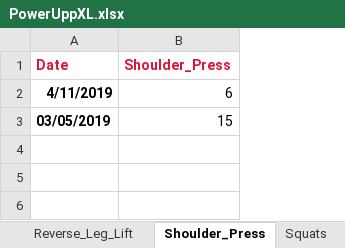
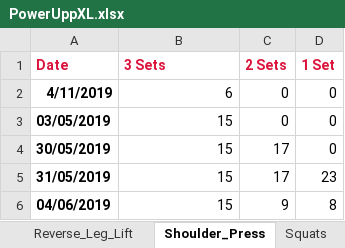
Before and after one commit to RobertWoodhouse/PowerUpp, an Excel workbook: PowerUppXL.xlsx, sheet Shoulder_Press, drawn as a sheet; values as stored, in another font and other column widths than the file's, no borders; the diff names each change by its address in the sheet, - before the commit and + after, or states it on an @@ line.

```diff
--- a/PowerUppXL.xlsx (sheet Shoulder_Press)
+++ b/PowerUppXL.xlsx (sheet Shoulder_Press)
+column C (2 Sets), rows 2-3: 0 | 0
+column D (1 Set), rows 2-3: 0 | 0
-B1: Shoulder_Press
+B1: 3 Sets
+row 4: 30/05/2019 | 15 | 17 | 0
+row 5: 31/05/2019 | 15 | 17 | 23
+row 6: 04/06/2019 | 15 | 9 | 8
```
Also changed, not shown: sheet Squats, sheet Dumbbell_Side_Bend, sheet Push_Ups, sheet Sit_Ups, sheet Exercise Table, sheet Standing_Lunges, 2 more sheets, charts or pictures, 9 other files.
